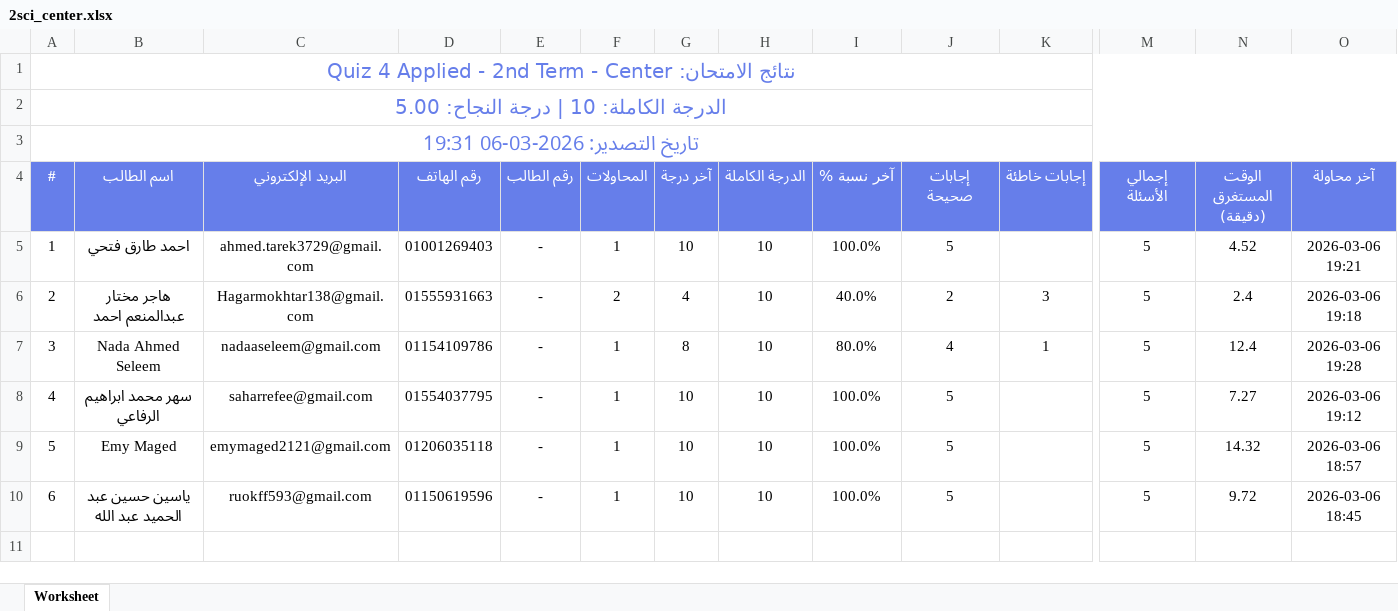
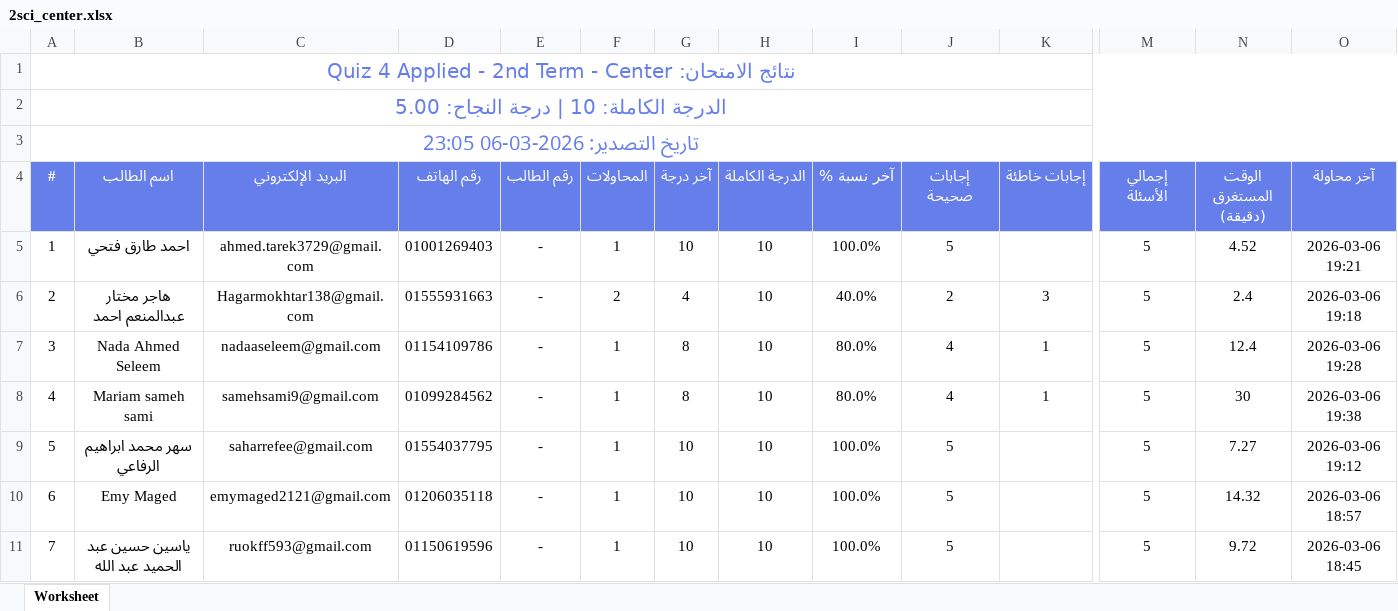
Before and after one commit to Harvovich/Marks-csv, an Excel workbook: 2sci_center.xlsx, sheet Worksheet, drawn as a sheet; only a part is shown, gaps mark what is left out; values as stored, in another font and other column widths than the file's, no borders; rows hold the shown columns only; the diff names each change by its address in the sheet, - before the commit and + after, or states it on an @@ line.

```diff
--- a/2sci_center.xlsx (sheet Worksheet)
+++ b/2sci_center.xlsx (sheet Worksheet)
@@ column A (#) renumbered from row 3 down @@
+row 8: 4 | Mariam sameh sami | samehsami9@gmail.com | 01099284562 | - | 1 | 8 | 10 | 80.0% | 4 | 1 | 5 | 30 | 2026-03-06 19:38
```
